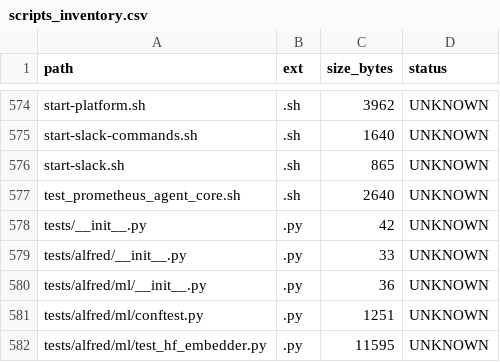
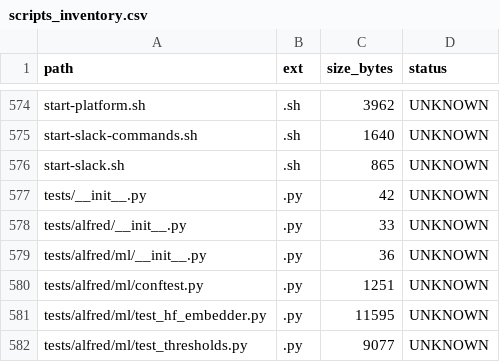
Before and after one commit to locotoki/alfred-agent-platform-v2, a CSV file: metrics/scripts_inventory.csv, drawn as a sheet; only a part is shown, gaps mark what is left out; the shorter side is filled out with more unchanged rows; the diff names each change by its address in the sheet, - before the commit and + after, or states it on an @@ line.

Commit message:
fix(retrieval): address PR review feedback
- Add request validation (query length limit 300 chars, top_k max 20)
- Enforce 3 second timeout on all operations
- Add Prometheus metrics (requests, errors, latency)
- Add /metrics endpoint
- Improve test coverage (empty results, long queries, limits)
- Fix directory structure

```diff
--- a/metrics/scripts_inventory.csv
+++ b/metrics/scripts_inventory.csv
-row 577: test_prometheus_agent_core.sh | .sh | 2640 | UNKNOWN
```
Also changed, not shown: 8 other files.
